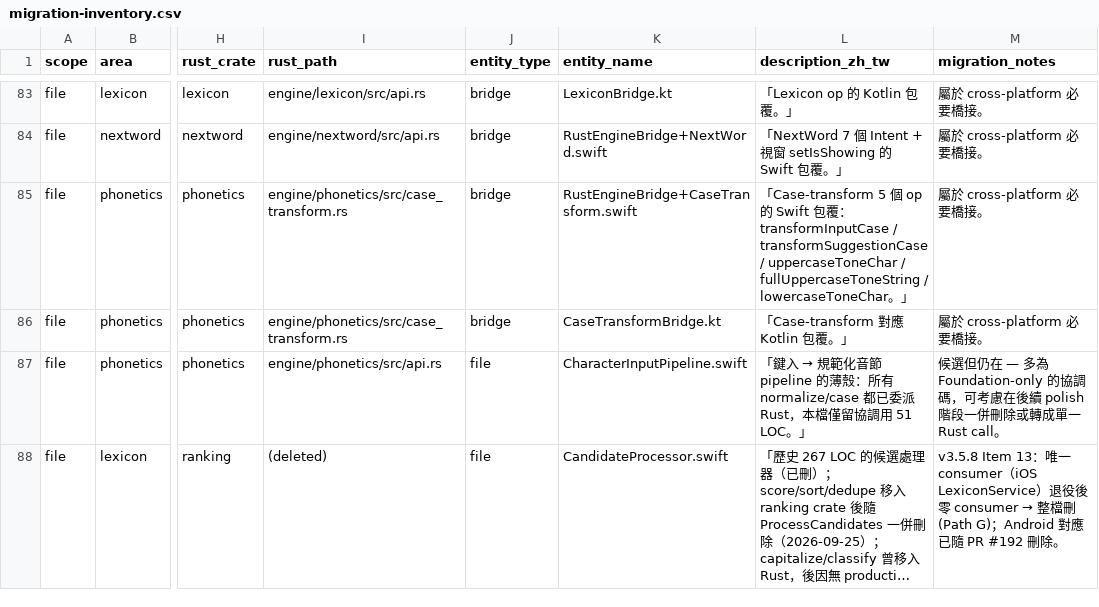
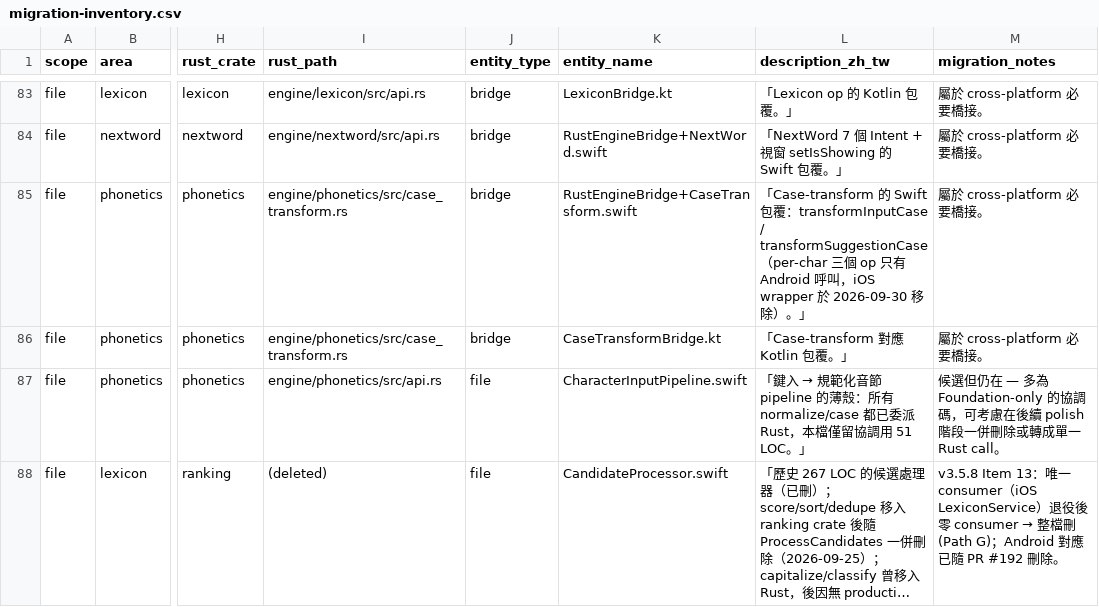
Before and after one commit to kisaragi-hiu/taigikeyboard, a CSV file: docs/engine/migration-inventory.csv, drawn as a sheet; only a part is shown, gaps mark what is left out; long unchanged cells end in …; the diff names each change by its address in the sheet, - before the commit and + after, or states it on an @@ line.

```diff
--- a/docs/engine/migration-inventory.csv
+++ b/docs/engine/migration-inventory.csv
-L85 (description_zh_tw): 「Case-transform 5 個 op 的 Swift 包覆：transformInputCase / transformSuggestionCase / uppercaseToneChar / fullUppercaseToneString / lowercaseToneChar。」
+L85 (description_zh_tw): 「Case-transform 的 Swift 包覆：transformInputCase / transformSuggestionCase（per-char 三個 op 只有 Android 呼叫，iOS wrapper 於 2026-09-30 移除）。」
```
Also changed, not shown: 11 other files.
